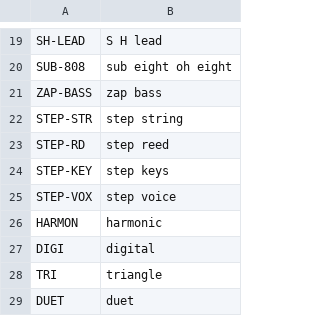
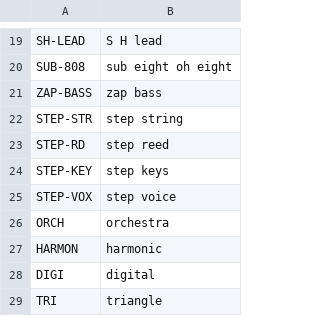
Before and after one commit to abektes/a22, a TSV file: app/words.tsv, drawn as a sheet; only a part is shown, gaps mark what is left out; the shorter side is filled out with more unchanged rows.

```diff
--- a/app/words.tsv
+++ b/app/words.tsv
@@ -25,2 +25,3 @@ STEP-KEY	step keys
 STEP-VOX	step voice
+ORCH	orchestra
 HARMON	harmonic
```
Also changed, not shown: 19 other files.
